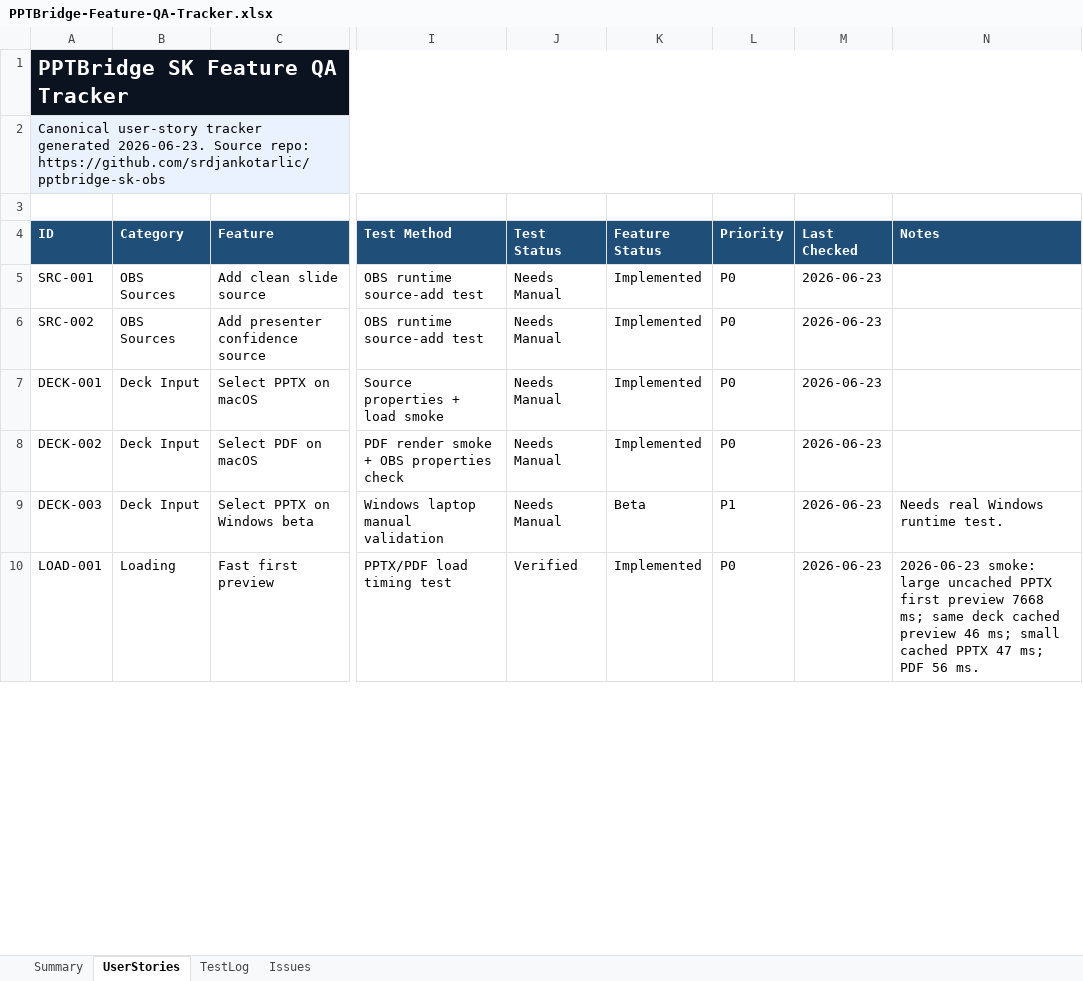
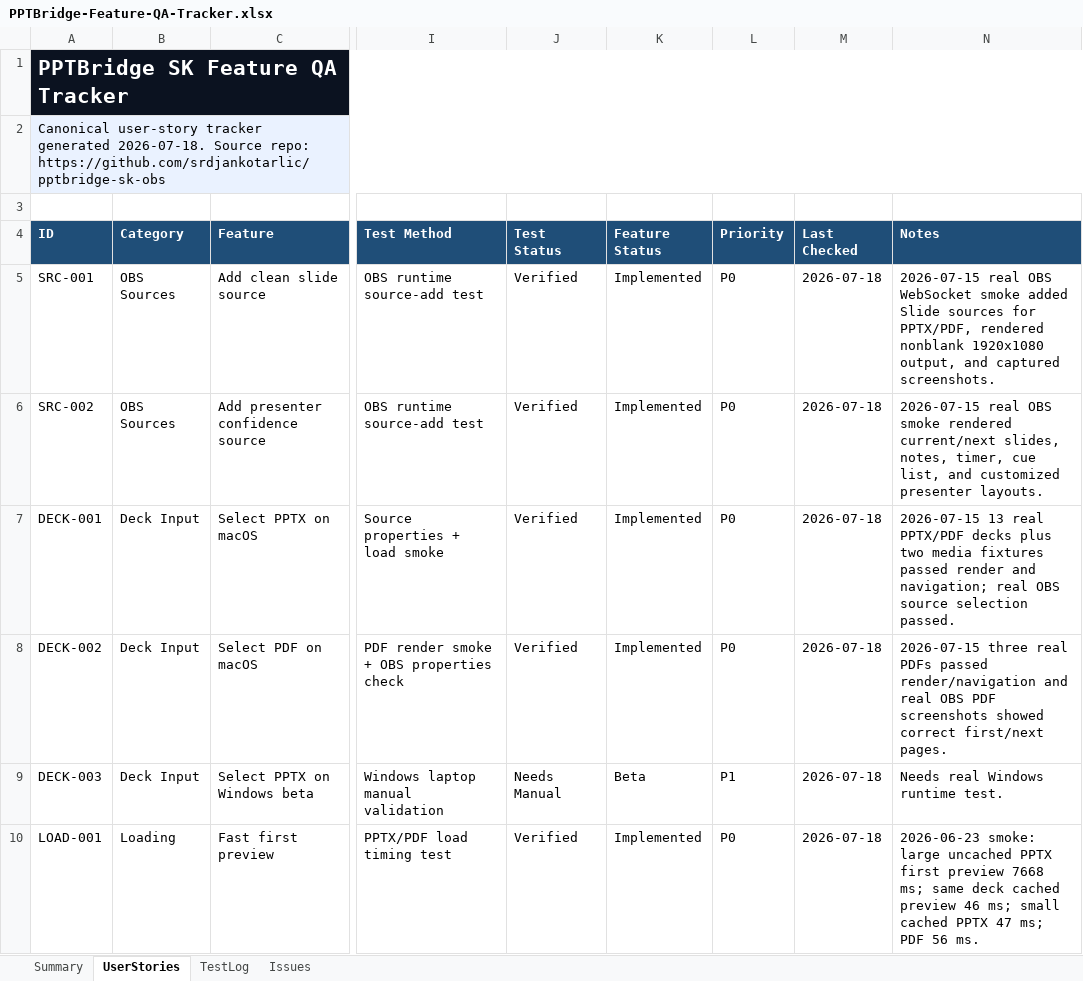
Before and after one commit to srdjankotarlic/pptbridge-sk-obs, an Excel workbook: qa/PPTBridge-Feature-QA-Tracker.xlsx, sheet UserStories, drawn as a sheet; only a part is shown, gaps mark what is left out; values as stored, in another font and other column widths than the file's, no borders; table styles not drawn; the diff covers the shown part only; the diff names each change by its address in the sheet, - before the commit and + after, or states it on an @@ line.

```diff
--- a/qa/PPTBridge-Feature-QA-Tracker.xlsx (sheet UserStories)
+++ b/qa/PPTBridge-Feature-QA-Tracker.xlsx (sheet UserStories)
-A2 (ID): …tracker generated 2026-06-23. Source repo:…
+A2 (ID): …tracker generated 2026-07-18. Source repo:…
-J5:J8 (Test Status): Needs Manual
+J5:J8 (Test Status): Verified
-M5:M10 (Last Checked): 2026-06-23
+M5:M10 (Last Checked): 2026-07-18
-N5 (Notes): (empty)
+N5 (Notes): 2026-07-15 real OBS WebSocket smoke added Slide sources for PPTX/PDF, rendered nonblank 1920x1080 output, and captured screenshots.
-N6 (Notes): (empty)
+N6 (Notes): 2026-07-15 real OBS smoke rendered current/next slides, notes, timer, cue list, and customized presenter layouts.
-N7 (Notes): (empty)
+N7 (Notes): 2026-07-15 13 real PPTX/PDF decks plus two media fixtures passed render and navigation; real OBS source selection passed.
-N8 (Notes): (empty)
+N8 (Notes): 2026-07-15 three real PDFs passed render/navigation and real OBS PDF screenshots showed correct first/next pages.
```
Also changed, not shown: 146 edited cells elsewhere in this sheet, sheet TestLog, sheet Issues, sheet Summary, 31 other files.
